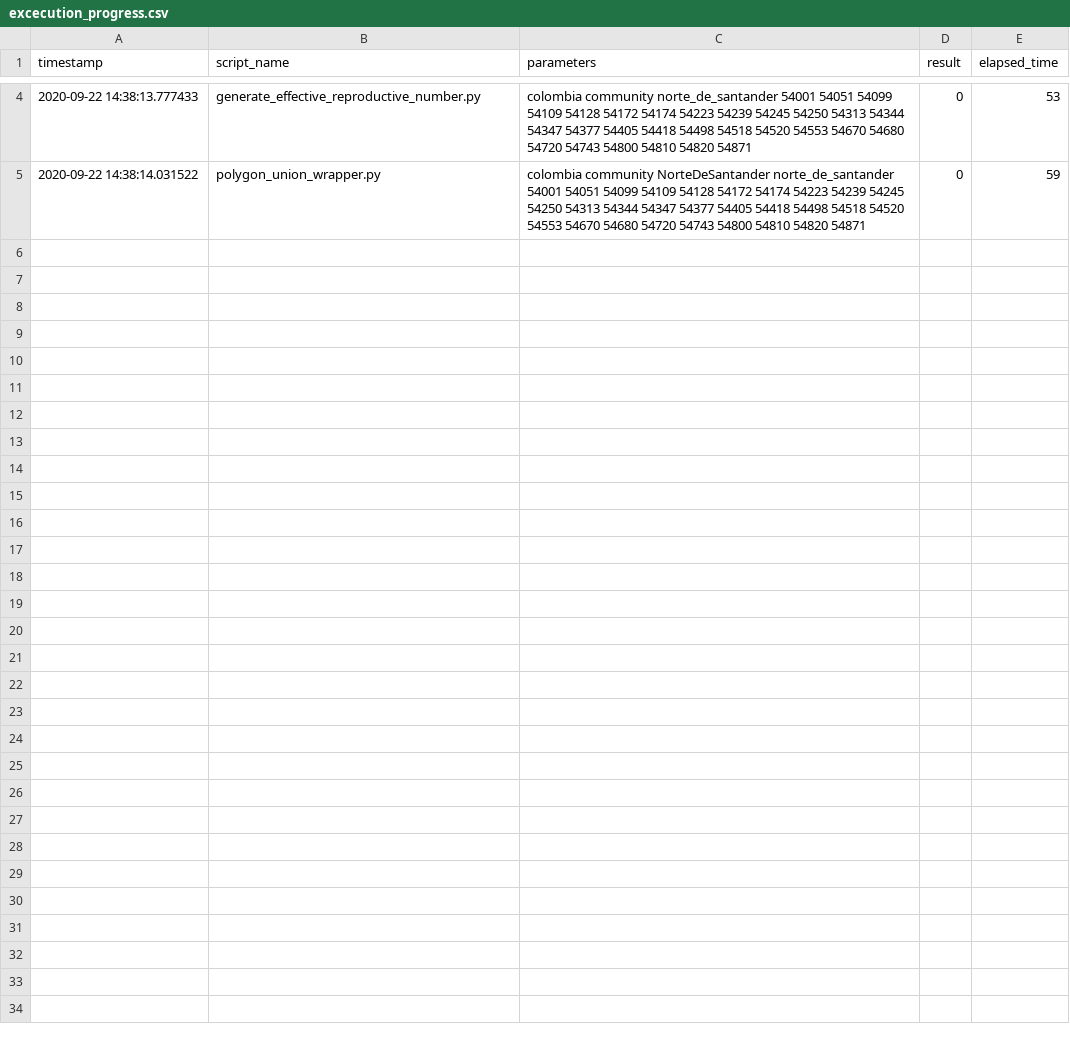
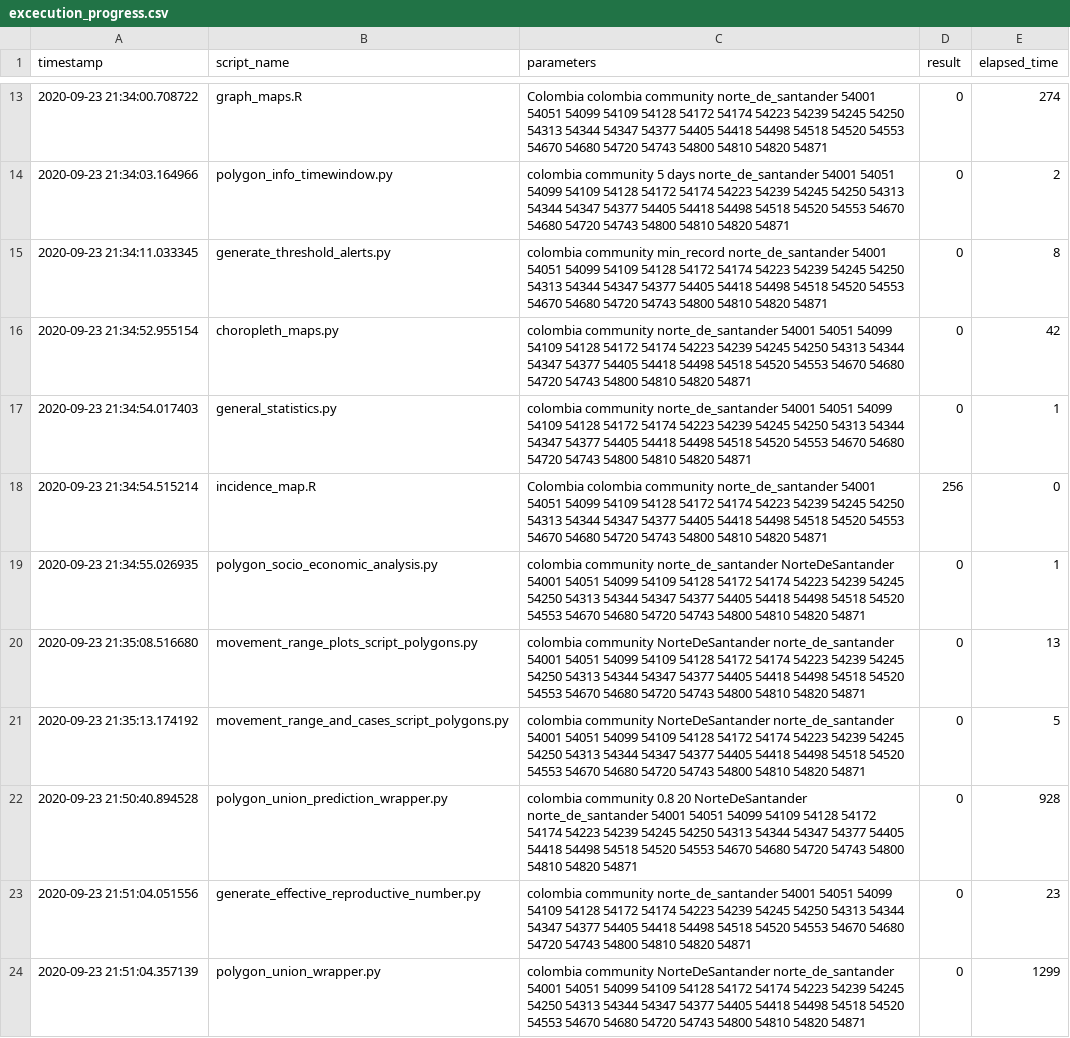
Before and after one commit to Data-Lama/covid_geoinsights_pipeline, a CSV file: excecution_progress.csv, drawn as a sheet; only a part is shown, gaps mark what is left out; the diff covers the shown part only.

```diff
--- a/excecution_progress.csv
+++ b/excecution_progress.csv
@@ -4,2 +13,12 @@ timestamp,script_name,parameters,result,elapsed_time
-2020-09-22 14:38:13.777433,generate_effective_reproductive_number.py,colombia community norte_de_santander 54001 54051 54099 54109 54128 54172 54174 54223 54239 54245 54250 54313 54344 54347 54377 54405 54418 54498 54518 54520 54553 54670 54680 54720 54743 54800 54810 54820 54871,0,53
-2020-09-22 14:38:14.031522,polygon_union_wrapper.py,colombia community NorteDeSantander norte_de_santander 54001 54051 54099 54109 54128 54172 54174 54223 54239 54245 54250 54313 54344 54347 54377 54405 54418 54498 54518 54520 54553 54670 54680 54720 54743 54800 54810 54820 54871,0,59
+2020-09-23 21:34:00.708722,graph_maps.R,Colombia colombia community norte_de_santander 54001 54051 54099 54109 54128 54172 54174 54223 54239 54245 54250 54313 54344 54347 54377 54405 54418 54498 54518 54520 54553 54670 54680 54720 54743 54800 54810 54820 54871,0,274
+2020-09-23 21:34:03.164966,polygon_info_timewindow.py,colombia community 5 days norte_de_santander 54001 54051 54099 54109 54128 54172 54174 54223 54239 54245 54250 54313 54344 54347 54377 54405 54418 54498 54518 54520 54553 54670 54680 54720 54743 54800 54810 54820 54871,0,2
+2020-09-23 21:34:11.033345,generate_threshold_alerts.py,colombia community min_record norte_de_santander 54001 54051 54099 54109 54128 54172 54174 54223 54239 54245 54250 54313 54344 54347 54377 54405 54418 54498 54518 54520 54553 54670 54680 54720 54743 54800 54810 54820 54871,0,8
+2020-09-23 21:34:52.955154,choropleth_maps.py,colombia community norte_de_santander 54001 54051 54099 54109 54128 54172 54174 54223 54239 54245 54250 54313 54344 54347 54377 54405 54418 54498 54518 54520 54553 54670 54680 54720 54743 54800 54810 54820 54871,0,42
+2020-09-23 21:34:54.017403,general_statistics.py,colombia community norte_de_santander 54001 54051 54099 54109 54128 54172 54174 54223 54239 54245 54250 54313 54344 54347 54377 54405 54418 54498 54518 54520 54553 54670 54680 54720 54743 54800 54810 54820 54871,0,1
+2020-09-23 21:34:54.515214,incidence_map.R,Colombia colombia community norte_de_santander 54001 54051 54099 54109 54128 54172 54174 54223 54239 54245 54250 54313 54344 54347 54377 54405 54418 54498 54518 54520 54553 54670 54680 54720 54743 54800 54810 54820 54871,256,0
+2020-09-23 21:34:55.026935,polygon_socio_economic_analysis.py,colombia community norte_de_santander NorteDeSantander 54001 54051 54099 54109 54128 54172 54174 54223 54239 54245 54250 54313 54344 54347 54377 54405 54418 54498 54518 54520 54553 54670 54680 54720 54743 54800 54810 54820 54871,0,1
+2020-09-23 21:35:08.516680,movement_range_plots_script_polygons.py,colombia community NorteDeSantander norte_de_santander 54001 54051 54099 54109 54128 54172 54174 54223 54239 54245 54250 54313 54344 54347 54377 54405 54418 54498 54518 54520 54553 54670 54680 54720 54743 54800 54810 54820 54871,0,13
+2020-09-23 21:35:13.174192,movement_range_and_cases_script_polygons.py,colombia community NorteDeSantander norte_de_santander 54001 54051 54099 54109 54128 54172 54174 54223 54239 54245 54250 54313 54344 54347 54377 54405 54418 54498 54518 54520 54553 54670 54680 54720 54743 54800 54810 54820 54871,0,5
+2020-09-23 21:50:40.894528,polygon_union_prediction_wrapper.py,colombia community 0.8 20 NorteDeSantander norte_de_santander 54001 54051 54099 54109 54128 54172 54174 54223 54239 54245 54250 54313 54344 54347 54377 54405 54418 54498 54518 54520 54553 54670 54680 54720 54743 54800 54810 54820 54871,0,928
+2020-09-23 21:51:04.051556,generate_effective_reproductive_number.py,colombia community norte_de_santander 54001 54051 54099 54109 54128 54172 54174 54223 54239 54245 54250 54313 54344 54347 54377 54405 54418 54498 54518 54520 54553 54670 54680 54720 54743 54800 54810 54820 54871,0,23
+2020-09-23 21:51:04.357139,polygon_union_wrapper.py,colombia community NorteDeSantander norte_de_santander 54001 54051 54099 54109 54128 54172 54174 54223 54239 54245 54250 54313 54344 54347 54377 54405 54418 54498 54518 54520 54553 54670 54680 54720 54743 54800 54810 54820 54871,0,1299
```
Also changed, not shown: 9 added rows and 5 edited cells elsewhere in this file, 2 other files.
